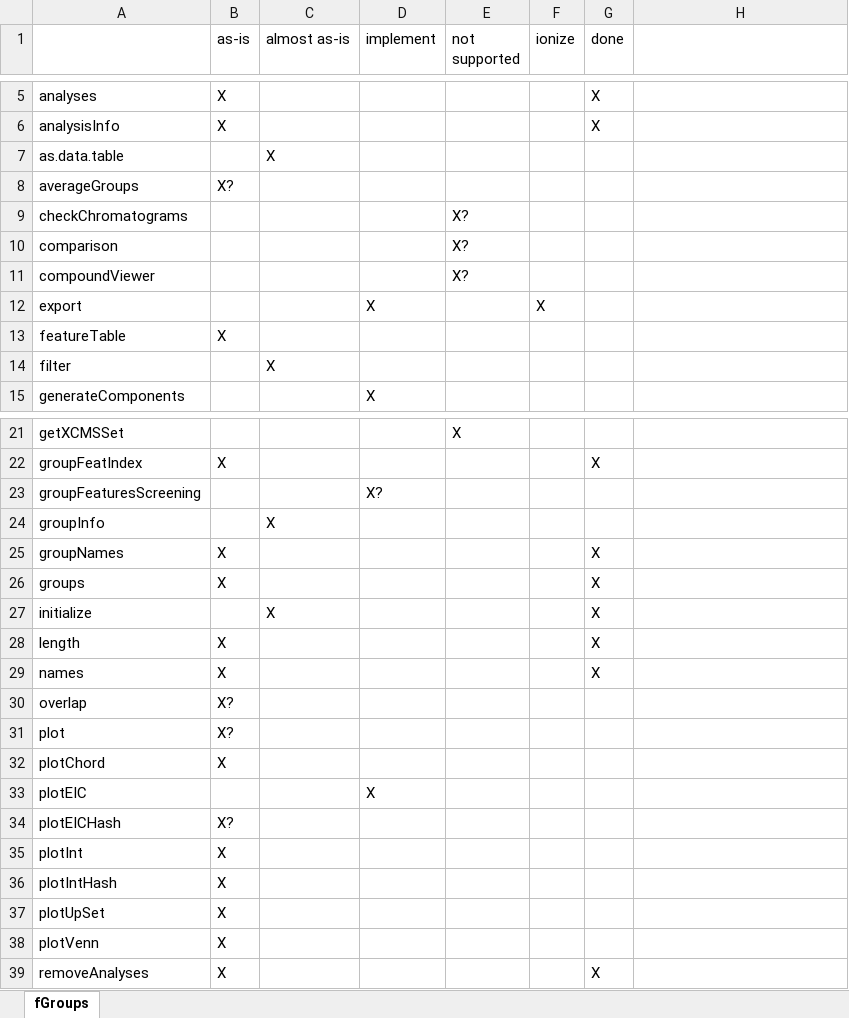
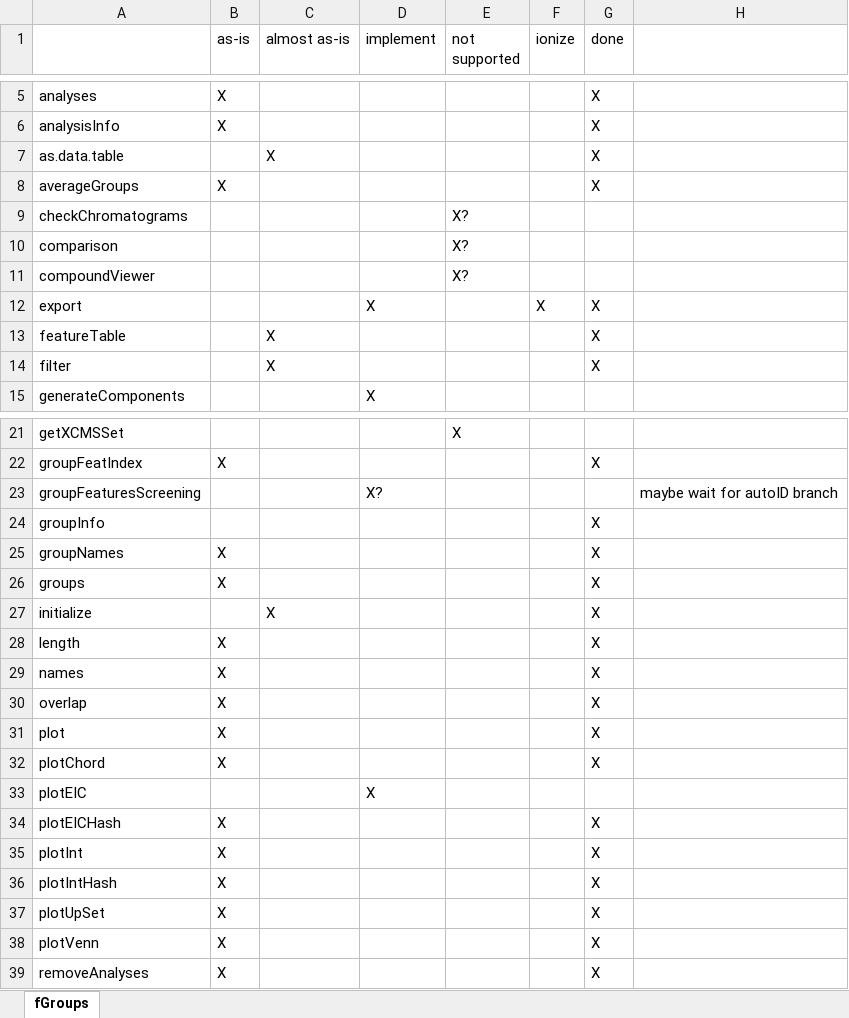
Before and after one commit to tsufz/patRoon, an Excel workbook: set-impl.xlsx, sheet fGroups, drawn as a sheet; only a part is shown, gaps mark what is left out; values as stored, in another font and other column widths than the file's, no borders; the diff covers the shown part only; the diff names each change by its address in the sheet, - before the commit and + after, or states it on an @@ line.

Commit message:
filter() method for featureGroupsSet and negate support for features method

```diff
--- a/set-impl.xlsx (sheet fGroups)
+++ b/set-impl.xlsx (sheet fGroups)
-G7:G8 (done): (empty)
+G7:G8 (done): X
-B8 (as-is): X?
+B8 (as-is): X
-G12:G14 (done): (empty)
+G12:G14 (done): X
-B13 (as-is): X
+B13 (as-is): (empty)
-C13 (almost as-is): (empty)
+C13 (almost as-is): X
-H23: (empty)
+H23: maybe wait for autoID branch
-C24 (almost as-is): X
+C24 (almost as-is): (empty)
-G24 (done): (empty)
+G24 (done): X
-B30:B31 (as-is): X?
+B30:B31 (as-is): X
-G30:G32 (done): (empty)
+G30:G32 (done): X
-B34 (as-is): X?
+B34 (as-is): X
-G34:G38 (done): (empty)
+G34:G38 (done): X
```
Also changed, not shown: 8 edited cells elsewhere in this sheet, 2 other files.
